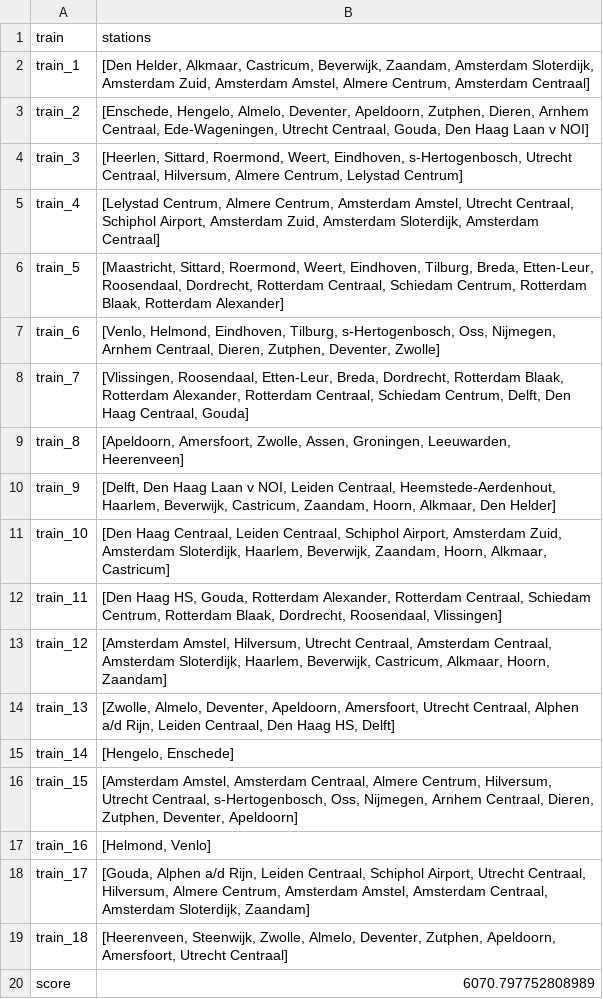
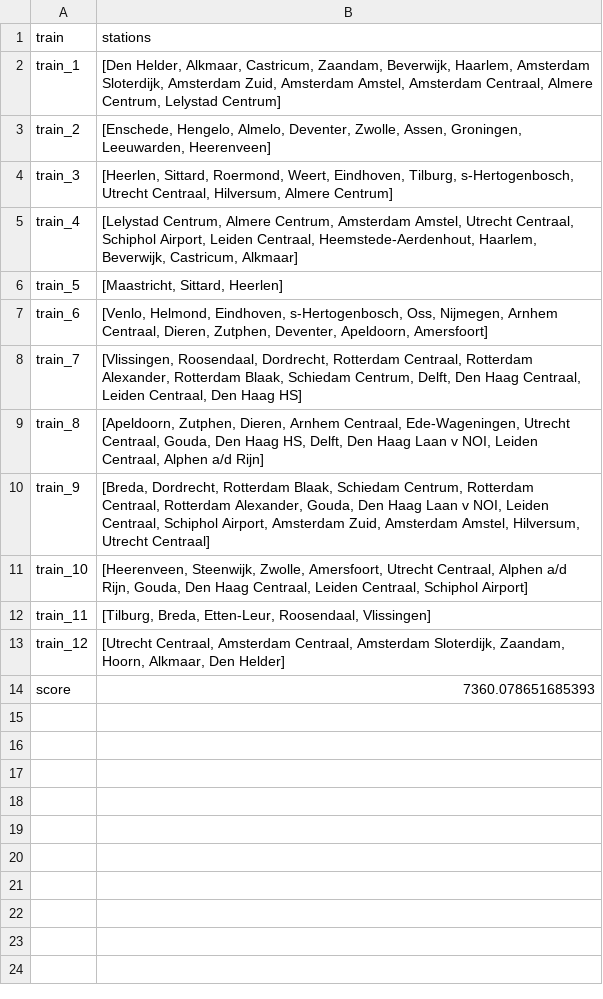
Before and after one commit to sedadenboer/RailNL, a CSV file: results/Random/Opt_Solution/Nationaal/output.csv, drawn as a sheet.

Commit message:
included option for heuristic and result 1e^6

```diff
--- a/results/Random/Opt_Solution/Nationaal/output.csv
+++ b/results/Random/Opt_Solution/Nationaal/output.csv
@@ -1,20 +1,14 @@
 train,stations
-train_1,"[Den Helder, Alkmaar, Castricum, Beverwijk, Zaandam, Amsterdam Sloterdijk, Amsterdam Zuid, Amsterdam Amstel, Almere Centrum, Amsterdam Centraal]"
-train_2,"[Enschede, Hengelo, Almelo, Deventer, Apeldoorn, Zutphen, Dieren, Arnhem Centraal, Ede-Wageningen, Utrecht Centraal, Gouda, Den Haag Laan v NOI]"
-train_3,"[Heerlen, Sittard, Roermond, Weert, Eindhoven, s-Hertogenbosch, Utrecht Centraal, Hilversum, Almere Centrum, Lelystad Centrum]"
-train_4,"[Lelystad Centrum, Almere Centrum, Amsterdam Amstel, Utrecht Centraal, Schiphol Airport, Amsterdam Zuid, Amsterdam Sloterdijk, Amsterdam Centraal]"
-train_5,"[Maastricht, Sittard, Roermond, Weert, Eindhoven, Tilburg, Breda, Etten-Leur, Roosendaal, Dordrecht, Rotterdam Centraal, Schiedam Centrum, Rotterdam Blaak, Rotterdam Alexander]"
-train_6,"[Venlo, Helmond, Eindhoven, Tilburg, s-Hertogenbosch, Oss, Nijmegen, Arnhem Centraal, Dieren, Zutphen, Deventer, Zwolle]"
-train_7,"[Vlissingen, Roosendaal, Etten-Leur, Breda, Dordrecht, Rotterdam Blaak, Rotterdam Alexander, Rotterdam Centraal, Schiedam Centrum, Delft, Den Haag Centraal, Gouda]"
-train_8,"[Apeldoorn, Amersfoort, Zwolle, Assen, Groningen, Leeuwarden, Heerenveen]"
-train_9,"[Delft, Den Haag Laan v NOI, Leiden Centraal, Heemstede-Aerdenhout, Haarlem, Beverwijk, Castricum, Zaandam, Hoorn, Alkmaar, Den Helder]"
-train_10,"[Den Haag Centraal, Leiden Centraal, Schiphol Airport, Amsterdam Zuid, Amsterdam Sloterdijk, Haarlem, Beverwijk, Zaandam, Hoorn, Alkmaar, Castricum]"
-train_11,"[Den Haag HS, Gouda, Rotterdam Alexander, Rotterdam Centraal, Schiedam Centrum, Rotterdam Blaak, Dordrecht, Roosendaal, Vlissingen]"
-train_12,"[Amsterdam Amstel, Hilversum, Utrecht Centraal, Amsterdam Centraal, Amsterdam Sloterdijk, Haarlem, Beverwijk, Castricum, Alkmaar, Hoorn, Zaandam]"
-train_13,"[Zwolle, Almelo, Deventer, Apeldoorn, Amersfoort, Utrecht Centraal, Alphen a/d Rijn, Leiden Centraal, Den Haag HS, Delft]"
-train_14,"[Hengelo, Enschede]"
-train_15,"[Amsterdam Amstel, Amsterdam Centraal, Almere Centrum, Hilversum, Utrecht Centraal, s-Hertogenbosch, Oss, Nijmegen, Arnhem Centraal, Dieren, Zutphen, Deventer, Apeldoorn]"
-train_16,"[Helmond, Venlo]"
-train_17,"[Gouda, Alphen a/d Rijn, Leiden Centraal, Schiphol Airport, Utrecht Centraal, Hilversum, Almere Centrum, Amsterdam Amstel, Amsterdam Centraal, Amsterdam Sloterdijk, Zaandam]"
-train_18,"[Heerenveen, Steenwijk, Zwolle, Almelo, Deventer, Zutphen, Apeldoorn, Amersfoort, Utrecht Centraal]"
-score,6070.797752808989
+train_1,"[Den Helder, Alkmaar, Castricum, Zaandam, Beverwijk, Haarlem, Amsterdam Sloterdijk, Amsterdam Zuid, Amsterdam Amstel, Amsterdam Centraal, Almere Centrum, Lelystad Centrum]"
+train_2,"[Enschede, Hengelo, Almelo, Deventer, Zwolle, Assen, Groningen, Leeuwarden, Heerenveen]"
+train_3,"[Heerlen, Sittard, Roermond, Weert, Eindhoven, Tilburg, s-Hertogenbosch, Utrecht Centraal, Hilversum, Almere Centrum]"
+train_4,"[Lelystad Centrum, Almere Centrum, Amsterdam Amstel, Utrecht Centraal, Schiphol Airport, Leiden Centraal, Heemstede-Aerdenhout, Haarlem, Beverwijk, Castricum, Alkmaar]"
+train_5,"[Maastricht, Sittard, Heerlen]"
+train_6,"[Venlo, Helmond, Eindhoven, s-Hertogenbosch, Oss, Nijmegen, Arnhem Centraal, Dieren, Zutphen, Deventer, Apeldoorn, Amersfoort]"
+train_7,"[Vlissingen, Roosendaal, Dordrecht, Rotterdam Centraal, Rotterdam Alexander, Rotterdam Blaak, Schiedam Centrum, Delft, Den Haag Centraal, Leiden Centraal, Den Haag HS]"
+train_8,"[Apeldoorn, Zutphen, Dieren, Arnhem Centraal, Ede-Wageningen, Utrecht Centraal, Gouda, Den Haag HS, Delft, Den Haag Laan v NOI, Leiden Centraal, Alphen a/d Rijn]"
+train_9,"[Breda, Dordrecht, Rotterdam Blaak, Schiedam Centrum, Rotterdam Centraal, Rotterdam Alexander, Gouda, Den Haag Laan v NOI, Leiden Centraal, Schiphol Airport, Amsterdam Zuid, Amsterdam Amstel, Hilversum, Utrecht Centraal]"
+train_10,"[Heerenveen, Steenwijk, Zwolle, Amersfoort, Utrecht Centraal, Alphen a/d Rijn, Gouda, Den Haag Centraal, Leiden Centraal, Schiphol Airport]"
+train_11,"[Tilburg, Breda, Etten-Leur, Roosendaal, Vlissingen]"
+train_12,"[Utrecht Centraal, Amsterdam Centraal, Amsterdam Sloterdijk, Zaandam, Hoorn, Alkmaar, Den Helder]"
+score,7360.078651685393
```
Also changed, not shown: results/Greedy/Holland/output.csv, results/Greedy/Nationaal/output.csv, 10 other files.
